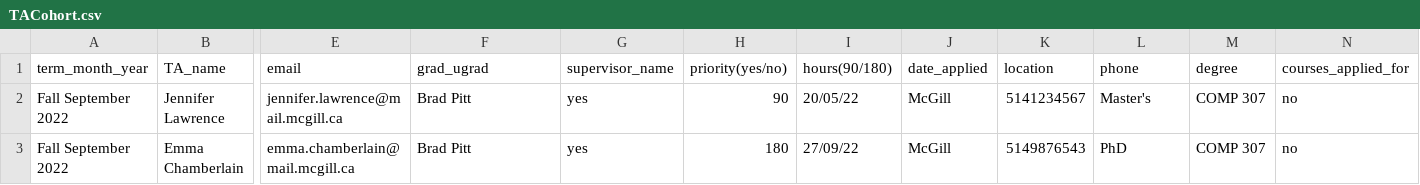
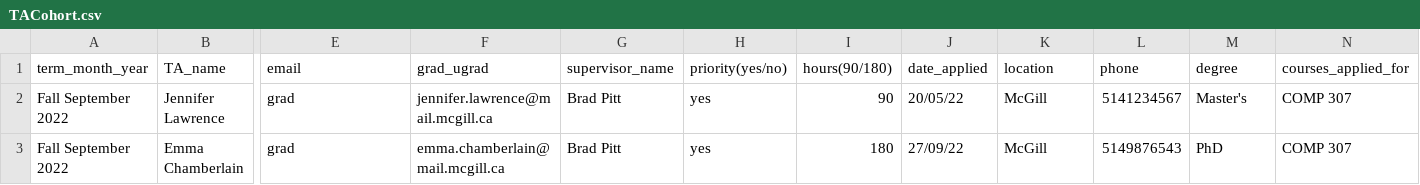
Before and after one commit to sandynguyen8928/SOCSTAManagement, a CSV file: admin/database/TACohort.csv, drawn as a sheet; only a part is shown, gaps mark what is left out; the diff covers the shown part only; the diff names each change by its address in the sheet, - before the commit and + after, or states it on an @@ line.

```diff
--- a/admin/database/TACohort.csv
+++ b/admin/database/TACohort.csv
-E2 (email): jennifer.lawrence@mail.mcgill.ca
+E2 (email): grad
-F2 (grad_ugrad): Brad Pitt
+F2 (grad_ugrad): jennifer.lawrence@mail.mcgill.ca
-G2:G3 (supervisor_name): yes
+G2:G3 (supervisor_name): Brad Pitt
-H2 (priority(yes/no)): 90
+H2 (priority(yes/no)): yes
-I2 (hours(90/180)): 20/05/22
+I2 (hours(90/180)): 90
-J2 (date_applied): McGill
+J2 (date_applied): 20/05/22
-K2 (location): 5141234567
+K2 (location): McGill
-L2 (phone): Master's
+L2 (phone): 5141234567
-M2 (degree): COMP 307
+M2 (degree): Master's
-N2:N3 (courses_applied_for): no
+N2:N3 (courses_applied_for): COMP 307
-E3 (email): emma.chamberlain@mail.mcgill.ca
+E3 (email): grad
-F3 (grad_ugrad): Brad Pitt
+F3 (grad_ugrad): emma.chamberlain@mail.mcgill.ca
-H3 (priority(yes/no)): 180
+H3 (priority(yes/no)): yes
-I3 (hours(90/180)): 27/09/22
+I3 (hours(90/180)): 180
-J3 (date_applied): McGill
+J3 (date_applied): 27/09/22
-K3 (location): 5149876543
+K3 (location): McGill
-L3 (phone): PhD
+L3 (phone): 5149876543
-M3 (degree): COMP 307
+M3 (degree): PhD
```
Also changed, not shown: 4 edited cells elsewhere in this file, 2 other files.
